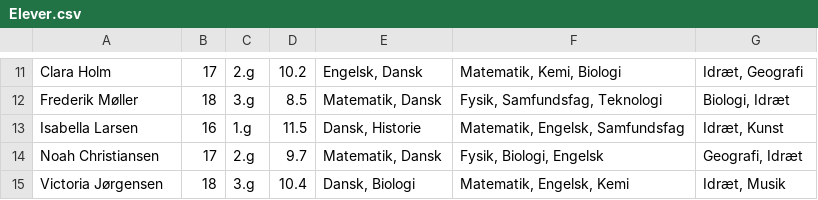
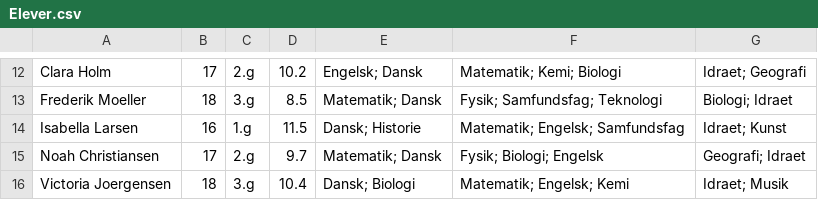
Before and after one commit to PatrickGregersenPFA/Til_HKI, a CSV file: Elever.csv, drawn as a sheet; only a part is shown, gaps mark what is left out; addresses are those after the commit; the diff covers the shown part only; the diff names each change by its address in the sheet, - before the commit and + after, or states it on an @@ line.

```diff
--- a/Elever.csv
+++ b/Elever.csv
-E12: Engelsk, Dansk
+E12: Engelsk; Dansk
-F12: Matematik, Kemi, Biologi
+F12: Matematik; Kemi; Biologi
-G12: Idræt, Geografi
+G12: Idraet; Geografi
-A13: Frederik Møller
+A13: Frederik Moeller
-E13: Matematik, Dansk
+E13: Matematik; Dansk
-F13: Fysik, Samfundsfag, Teknologi
+F13: Fysik; Samfundsfag; Teknologi
-G13: Biologi, Idræt
+G13: Biologi; Idraet
-E14: Dansk, Historie
+E14: Dansk; Historie
-F14: Matematik, Engelsk, Samfundsfag
+F14: Matematik; Engelsk; Samfundsfag
-G14: Idræt, Kunst
+G14: Idraet; Kunst
-E15: Matematik, Dansk
+E15: Matematik; Dansk
-F15: Fysik, Biologi, Engelsk
+F15: Fysik; Biologi; Engelsk
-G15: Geografi, Idræt
+G15: Geografi; Idraet
-A16: Victoria Jørgensen
+A16: Victoria Joergensen
-E16: Dansk, Biologi
+E16: Dansk; Biologi
-F16: Matematik, Engelsk, Kemi
+F16: Matematik; Engelsk; Kemi
-G16: Idræt, Musik
+G16: Idraet; Musik
```
Also changed, not shown: 1 added row and 31 edited cells elsewhere in this file, Gennemsnit.csv, 1 other file.
